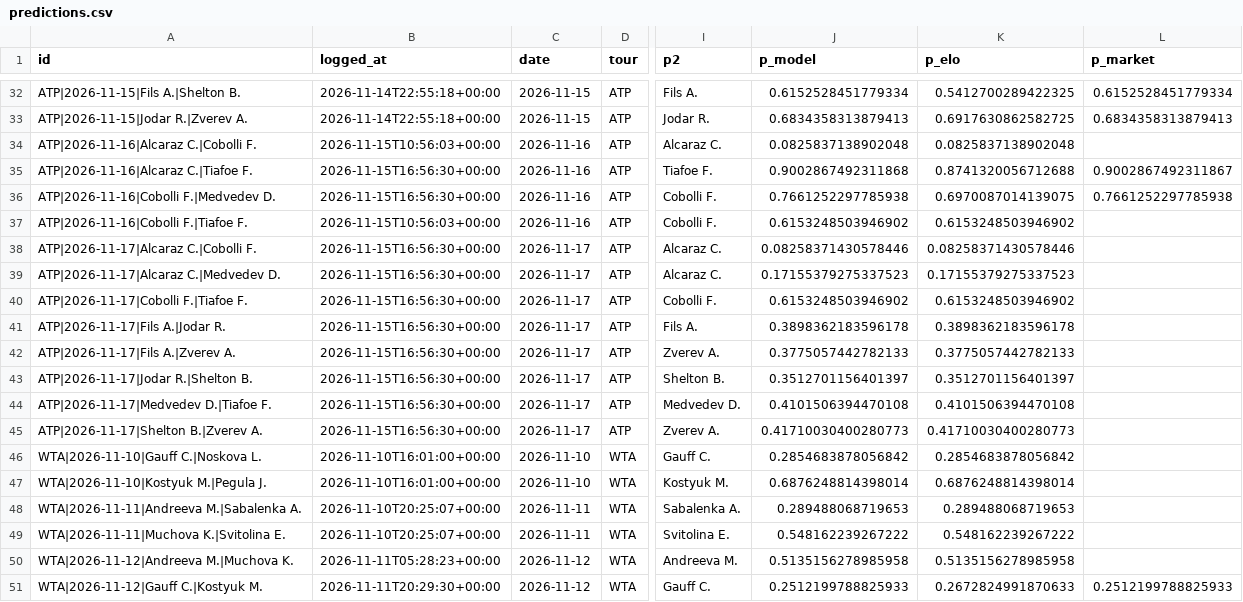
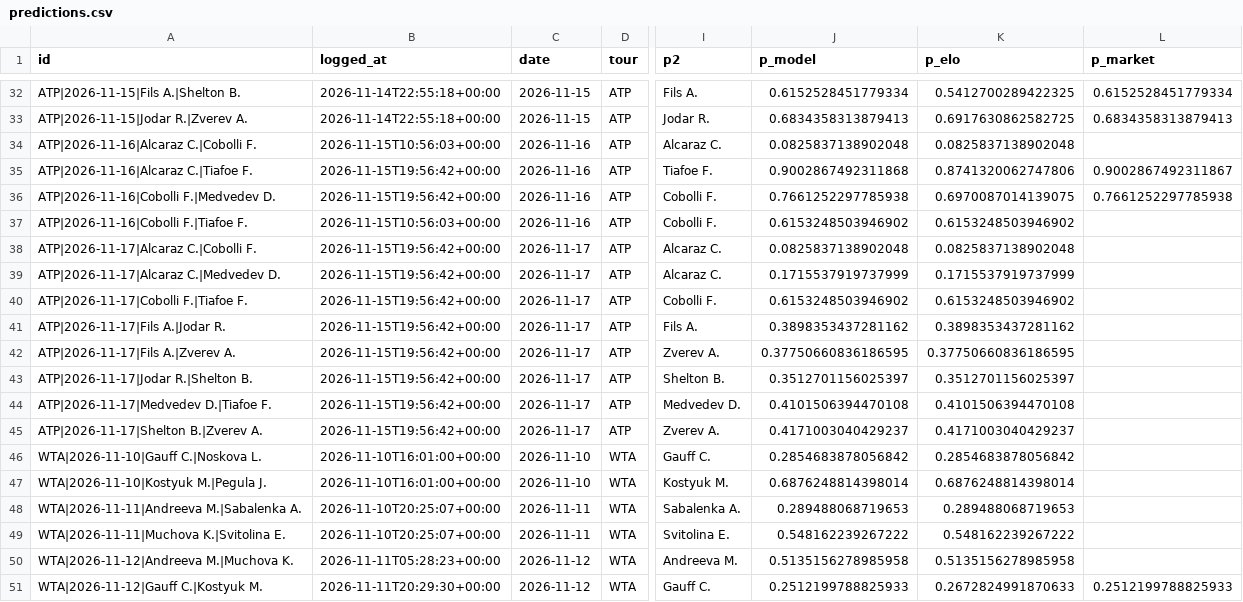
Before and after one commit to safe-n/flask-football-app, a CSV file: tennis/predictions.csv, drawn as a sheet; only a part is shown, gaps mark what is left out; the diff names each change by its address in the sheet, - before the commit and + after, or states it on an @@ line.

Commit message:
tennis predictions: 57 prognoz

```diff
--- a/tennis/predictions.csv
+++ b/tennis/predictions.csv
-B35:B36 (logged_at): 2026-11-15T16:56:30+00:00
+B35:B36 (logged_at): 2026-11-15T19:56:42+00:00
-K35 (p_elo): 0.8741320056712688
+K35 (p_elo): 0.8741320062747806
-B38:B45 (logged_at): 2026-11-15T16:56:30+00:00
+B38:B45 (logged_at): 2026-11-15T19:56:42+00:00
-J38 (p_model): 0.08258371430578446
+J38 (p_model): 0.0825837138902048
-K38 (p_elo): 0.08258371430578446
+K38 (p_elo): 0.0825837138902048
-J39 (p_model): 0.17155379275337523
+J39 (p_model): 0.1715537919737999
-K39 (p_elo): 0.17155379275337523
+K39 (p_elo): 0.1715537919737999
-J41 (p_model): 0.3898362183596178
+J41 (p_model): 0.3898353437281162
-K41 (p_elo): 0.3898362183596178
+K41 (p_elo): 0.3898353437281162
-J42 (p_model): 0.3775057442782133
+J42 (p_model): 0.37750660836186595
-K42 (p_elo): 0.3775057442782133
+K42 (p_elo): 0.37750660836186595
-J43 (p_model): 0.3512701156401397
+J43 (p_model): 0.3512701156025397
-K43 (p_elo): 0.3512701156401397
+K43 (p_elo): 0.3512701156025397
-J45 (p_model): 0.41710030400280773
+J45 (p_model): 0.4171003040429237
-K45 (p_elo): 0.41710030400280773
+K45 (p_elo): 0.4171003040429237
```
